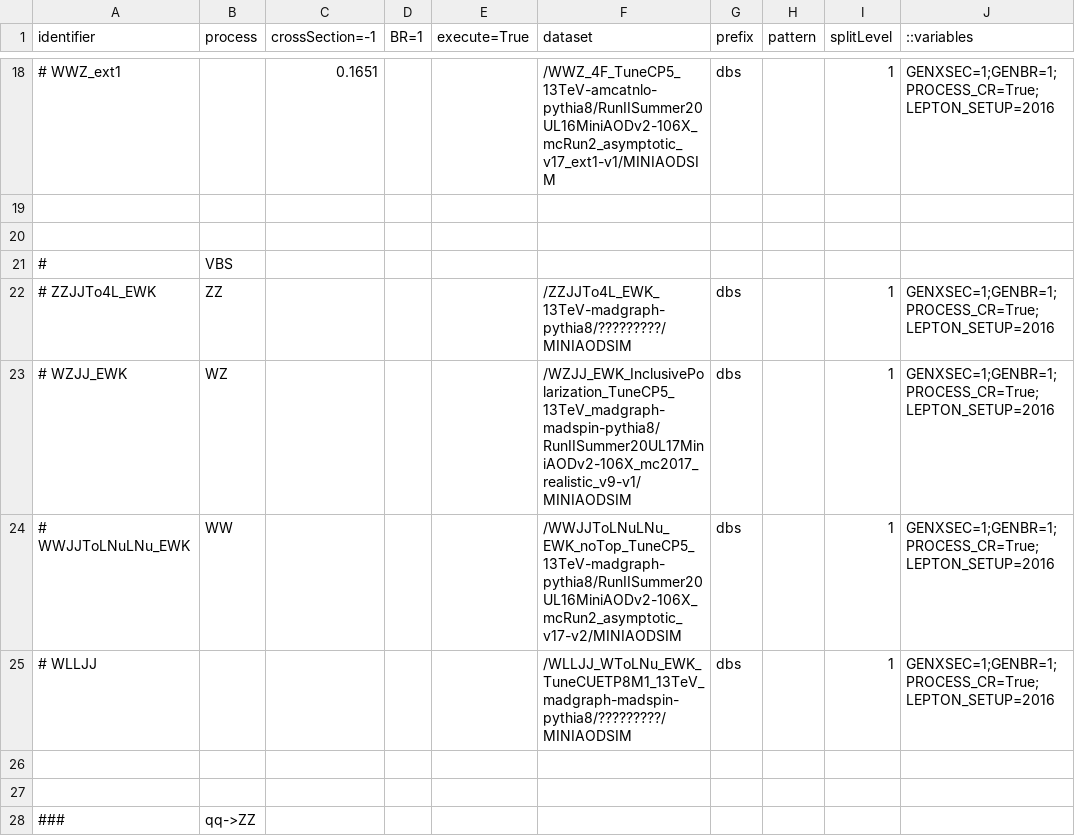
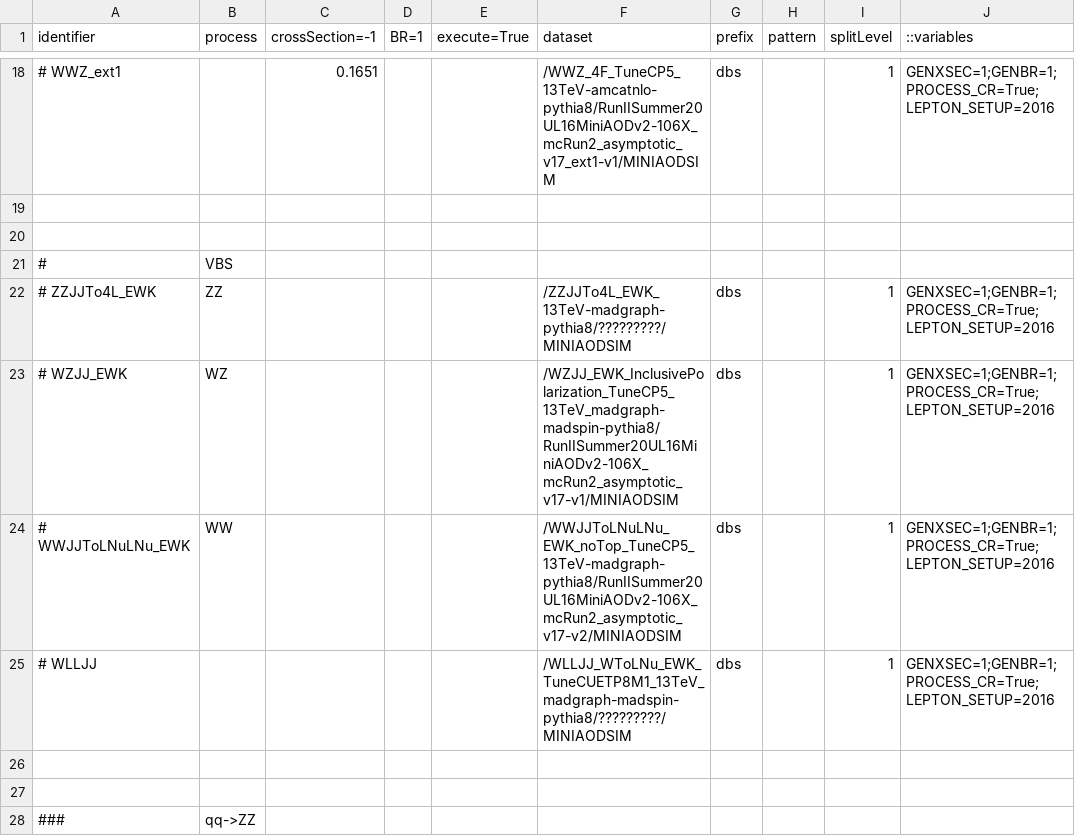
Before and after one commit to bellan/VVXAnalysis, a CSV file: Producers/python/samples_2016UL_MC.csv, drawn as a sheet; only a part is shown, gaps mark what is left out; the diff names each change by its address in the sheet, - before the commit and + after, or states it on an @@ line.

```diff
--- a/Producers/python/samples_2016UL_MC.csv
+++ b/Producers/python/samples_2016UL_MC.csv
-F23 (dataset): /WZJJ_EWK_InclusivePolarization_TuneCP5_13TeV_madgraph-madspin-pythia8/RunIISummer20UL17MiniAODv2-106X_mc2017_realistic_v9-v1/MINIAODSIM
+F23 (dataset): /WZJJ_EWK_InclusivePolarization_TuneCP5_13TeV_madgraph-madspin-pythia8/RunIISummer20UL16MiniAODv2-106X_mcRun2_asymptotic_v17-v1/MINIAODSIM
```
Also changed, not shown: Producers/python/samples_2017UL_MC.csv, Producers/python/samples_2018UL_MC.csv.
